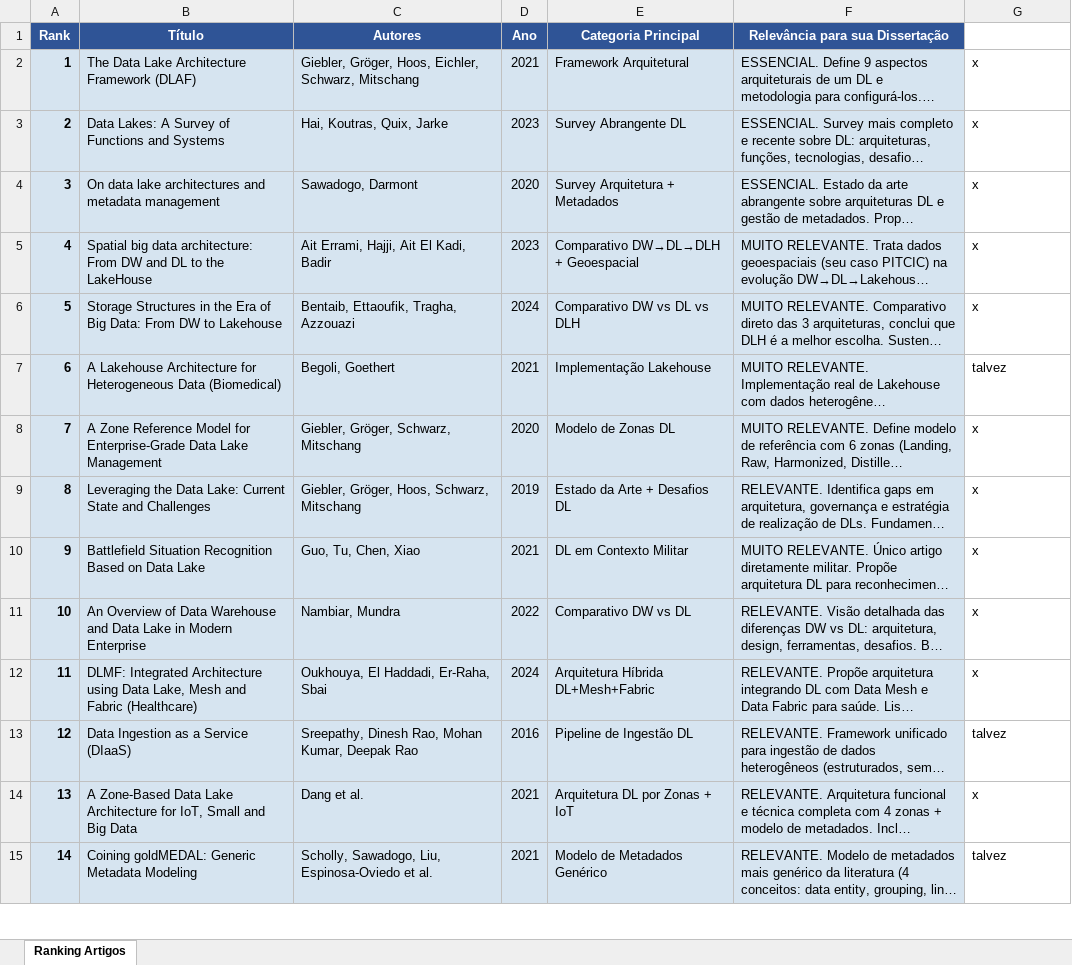
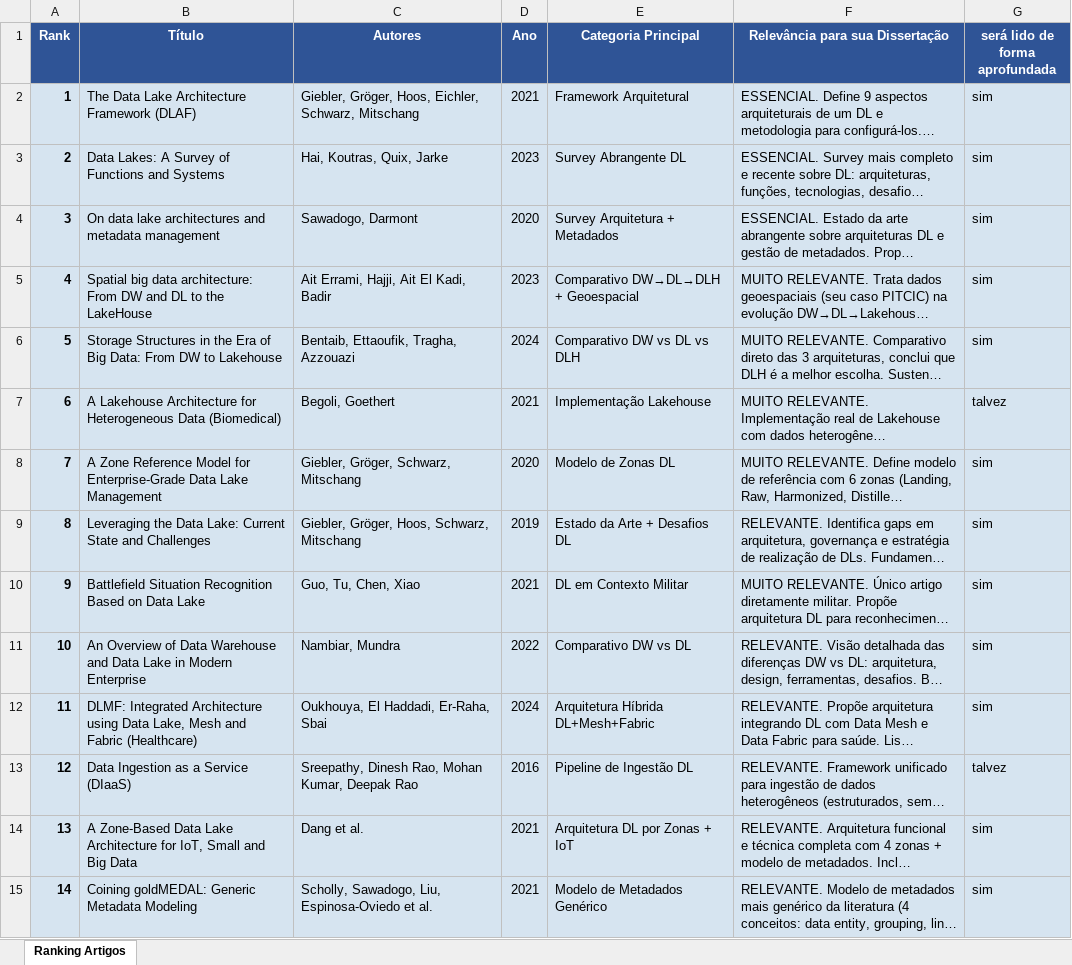
Before and after one commit to silvio-estat/TEMAC, an Excel workbook: Artigos_DL_DLH_MD/ranking_artigos.xlsx, sheet Ranking Artigos, drawn as a sheet; only a part is shown; long unchanged cells end in …; values as stored, in another font and other column widths than the file's, no borders; charts and pictures not drawn; the diff covers the shown part only; the diff names each change by its address in the sheet, - before the commit and + after, or states it on an @@ line.

Commit message:
commit do dia

```diff
--- a/Artigos_DL_DLH_MD/ranking_artigos.xlsx (sheet Ranking Artigos)
+++ b/Artigos_DL_DLH_MD/ranking_artigos.xlsx (sheet Ranking Artigos)
-G1: (empty)
+G1: será lido de forma aprofundada
-G1 fill: none
+G1 fill: #2F5496
-G2:G6 (será lido de forma aprofundada): x
+G2:G6 (será lido de forma aprofundada): sim
-G2:G15 fill: none
+G2:G15 fill: #D6E4F0
-G8:G12 (será lido de forma aprofundada): x
+G8:G12 (será lido de forma aprofundada): sim
-G14 (será lido de forma aprofundada): x
+G14 (será lido de forma aprofundada): sim
-G15 (será lido de forma aprofundada): talvez
+G15 (será lido de forma aprofundada): sim
```
Also changed, not shown: 27 edited cells and cell formats elsewhere in this sheet.
